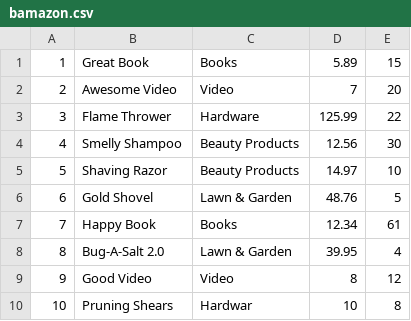
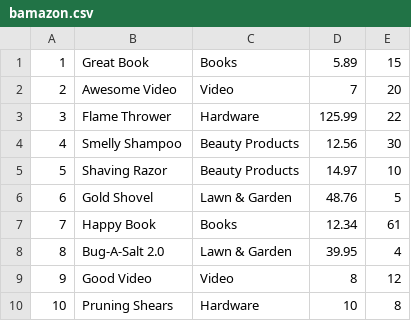
Before and after one commit to rnorman24/bamazon, a CSV file: bamazon.csv, drawn as a sheet.

```diff
--- a/bamazon.csv
+++ b/bamazon.csv
@@ -9,2 +9,2 @@
 9,Good Video,Video,8,12
-10,Pruning Shears,Hardwar,10,8
+10,Pruning Shears,Hardware,10,8
```
Also changed, not shown: 4 other files.
